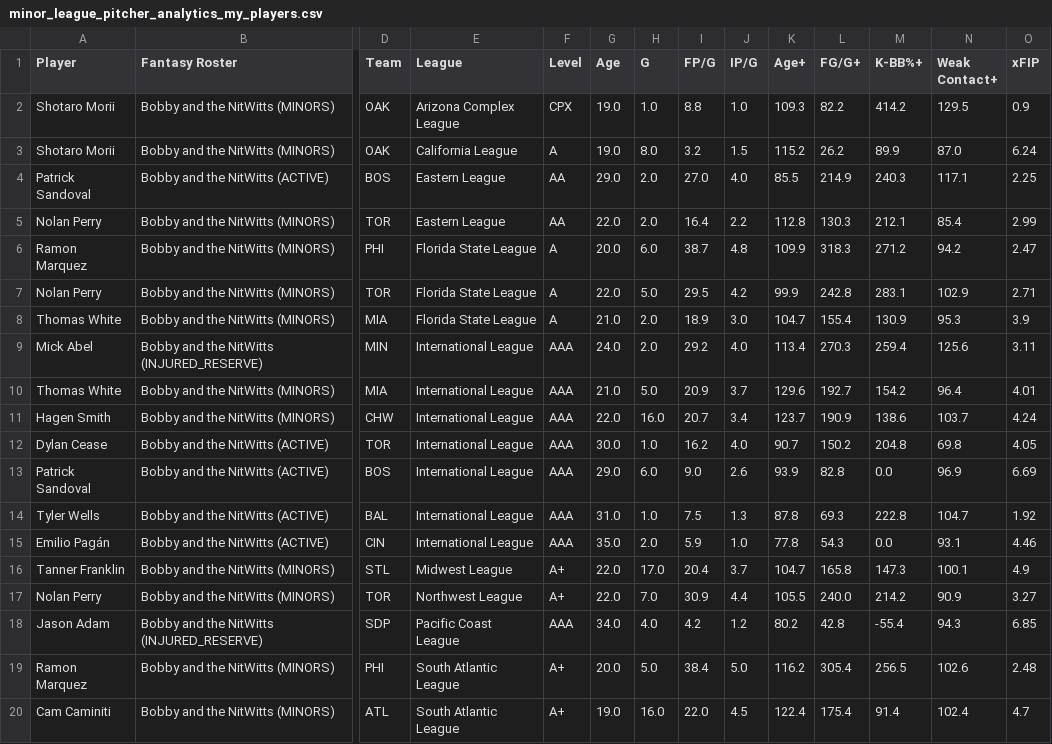
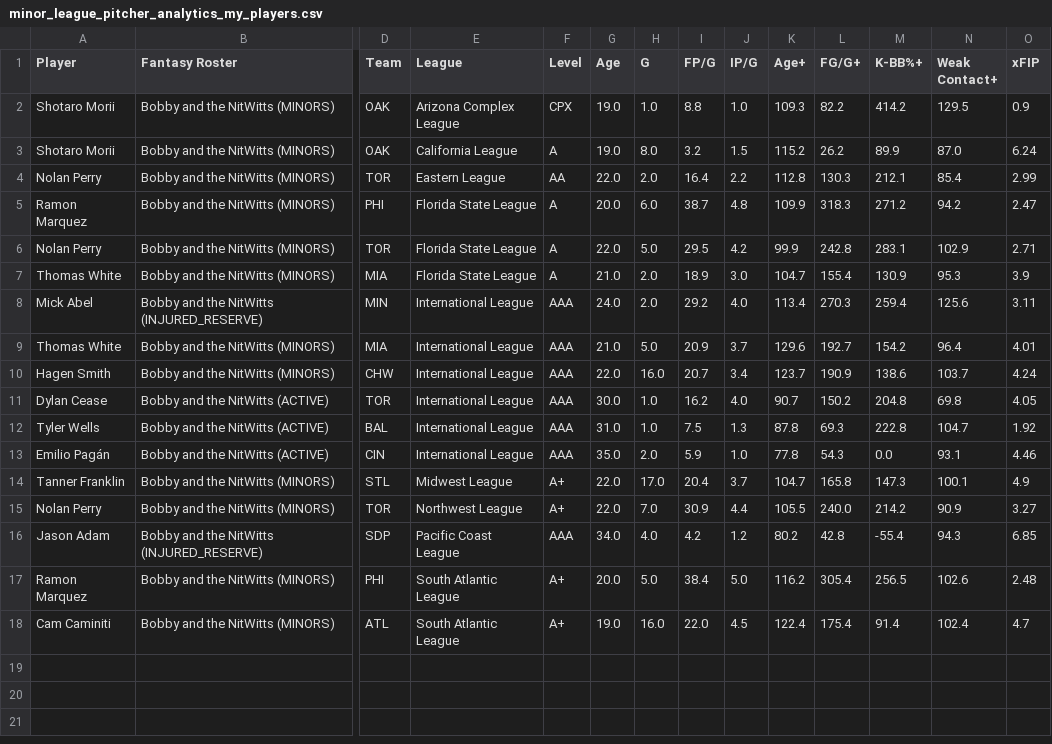
Before and after one commit to youtube-dinner/baseball_analytics, a CSV file: outputs/minor_league_pitcher_stars/2026/minor_league_pitcher_analytics_my_players.csv, drawn as a sheet; only a part is shown, gaps mark what is left out; rows hold the shown columns only; the diff names each change by its address in the sheet, - before the commit and + after, or states it on an @@ line.

```diff
--- a/outputs/minor_league_pitcher_stars/2026/minor_league_pitcher_analytics_my_players.csv
+++ b/outputs/minor_league_pitcher_stars/2026/minor_league_pitcher_analytics_my_players.csv
-row 4: Patrick Sandoval | Bobby and the NitWitts (ACTIVE) | BOS | Eastern League | AA | 29.0 | 2.0 | 27.0 | 4.0 | 85.5 | 214.9 | 240.3 | 117.1 | 2.25
-row 13: Patrick Sandoval | Bobby and the NitWitts (ACTIVE) | BOS | International League | AAA | 29.0 | 6.0 | 9.0 | 2.6 | 93.9 | 82.8 | 0.0 | 96.9 | 6.69
```
Also changed, not shown: outputs/fantasy_baseball_analytics/current_roster_pitchers.csv, outputs/fantasy_baseball_analytics/free_agent_hitters.csv, 20 other files.
